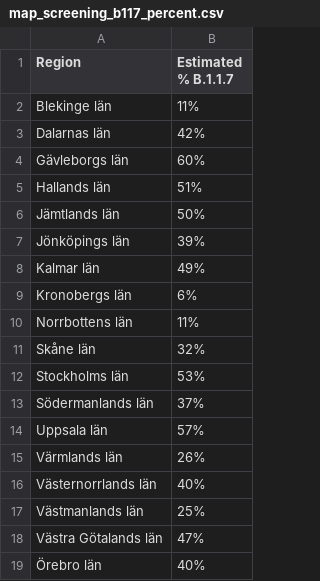
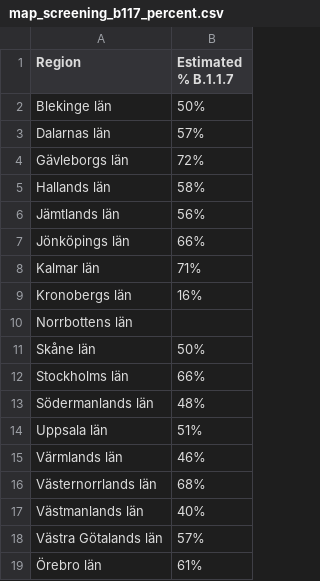
Before and after one commit to covidxix/csvdata, a CSV file: map_screening_b117_percent.csv, drawn as a sheet.

Commit message:
week 9 data

```diff
--- a/map_screening_b117_percent.csv
+++ b/map_screening_b117_percent.csv
@@ -1,19 +1,19 @@
 Region,Estimated % B.1.1.7
-Blekinge län,11%
-Dalarnas län,42%
-Gävleborgs län,60%
-Hallands län,51%
-Jämtlands län,50%
-Jönköpings län,39%
-Kalmar län,49%
-Kronobergs län,6%
-Norrbottens län,11%
-Skåne län,32%
-Stockholms län,53%
-Södermanlands län,37%
-Uppsala län,57%
-Värmlands län,26%
-Västernorrlands län,40%
-Västmanlands län,25%
-Västra Götalands län,47%
-Örebro län,40%
+Blekinge län,50%
+Dalarnas län,57%
+Gävleborgs län,72%
+Hallands län,58%
+Jämtlands län,56%
+Jönköpings län,66%
+Kalmar län,71%
+Kronobergs län,16%
+Norrbottens län,
+Skåne län,50%
+Stockholms län,66%
+Södermanlands län,48%
+Uppsala län,51%
+Värmlands län,46%
+Västernorrlands län,68%
+Västmanlands län,40%
+Västra Götalands län,57%
+Örebro län,61%
```
